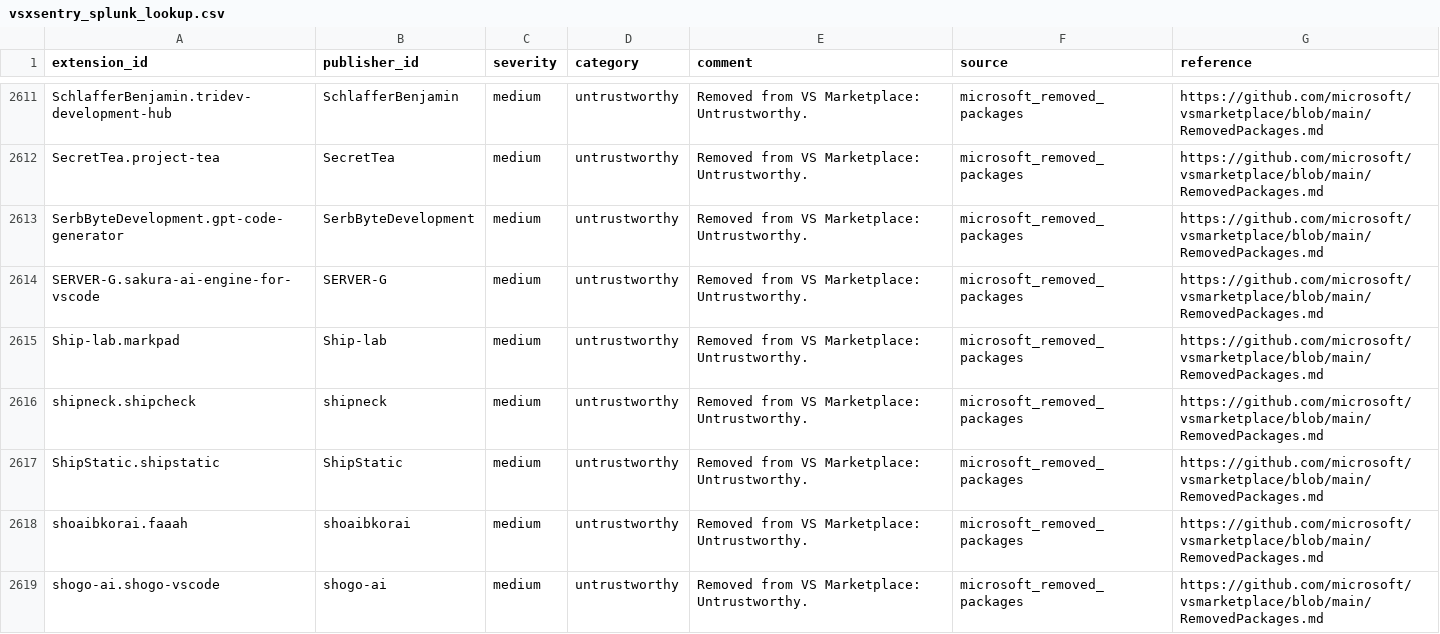
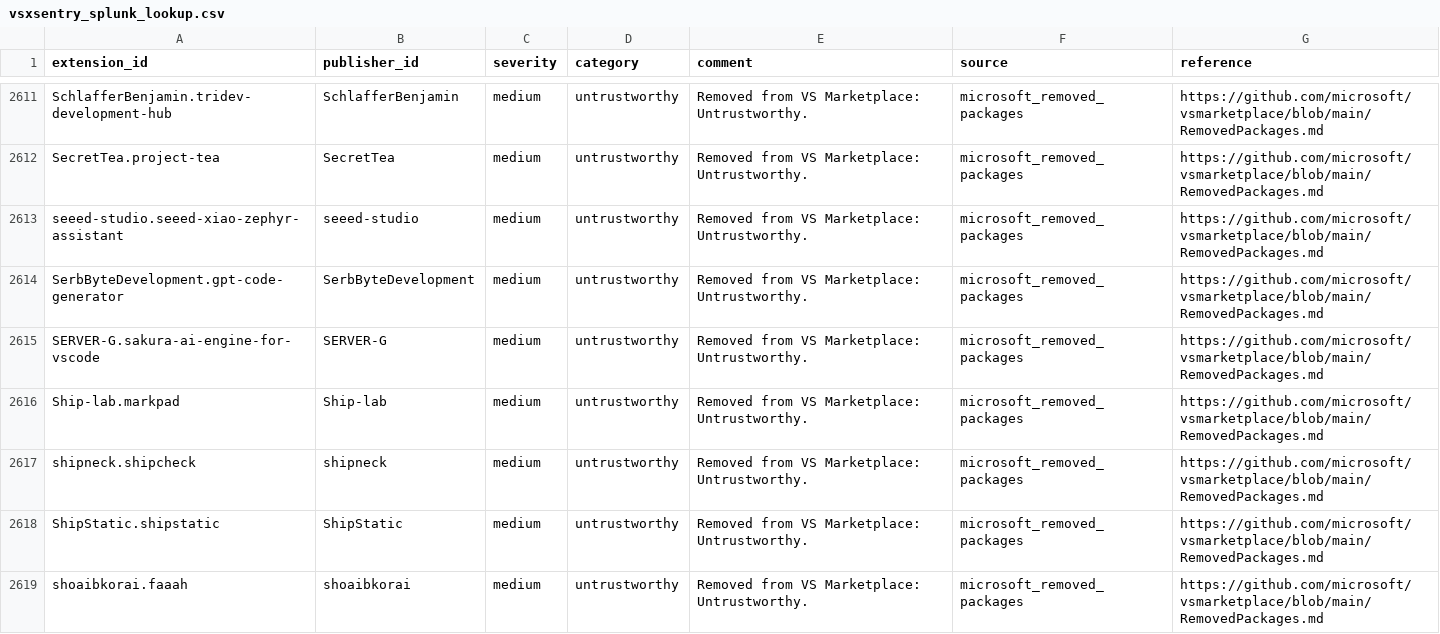
Before and after one commit to vsxsentry/vsxsentry.github.io, a CSV file: feeds/vsxsentry_splunk_lookup.csv, drawn as a sheet; only a part is shown, gaps mark what is left out; the shorter side is filled out with more unchanged rows; the diff names each change by its address in the sheet, - before the commit and + after, or states it on an @@ line.

```diff
--- a/feeds/vsxsentry_splunk_lookup.csv
+++ b/feeds/vsxsentry_splunk_lookup.csv
+row 2613: seeed-studio.seeed-xiao-zephyr-assistant | seeed-studio | medium | untrustworthy | Removed from VS Marketplace: Untrustworthy. | microsoft_removed_packages | https://github.com/microsoft/vsmarketplace/blob/main/RemovedPackages.md
```
Also changed, not shown: feeds/vsxsentry_feed.csv, feeds/vsxsentry_malicious_feed.csv, 11 other files.
